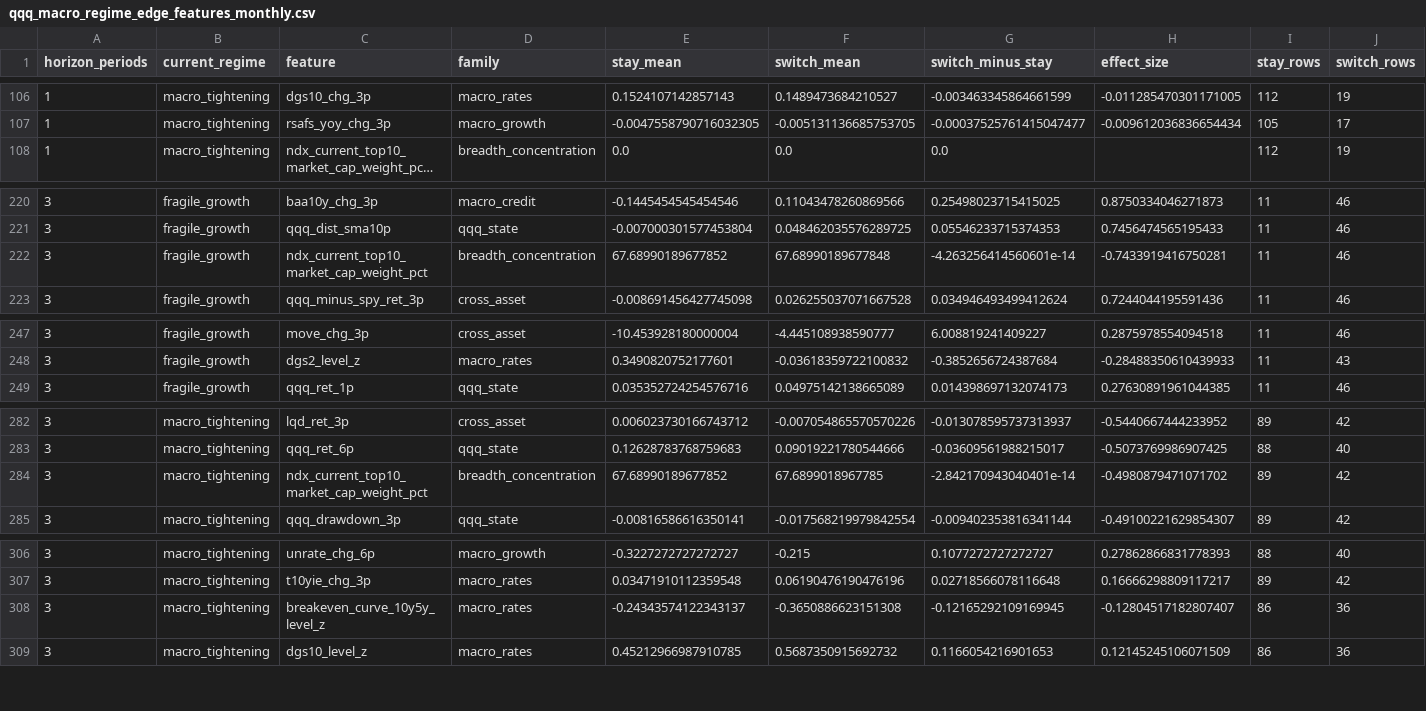
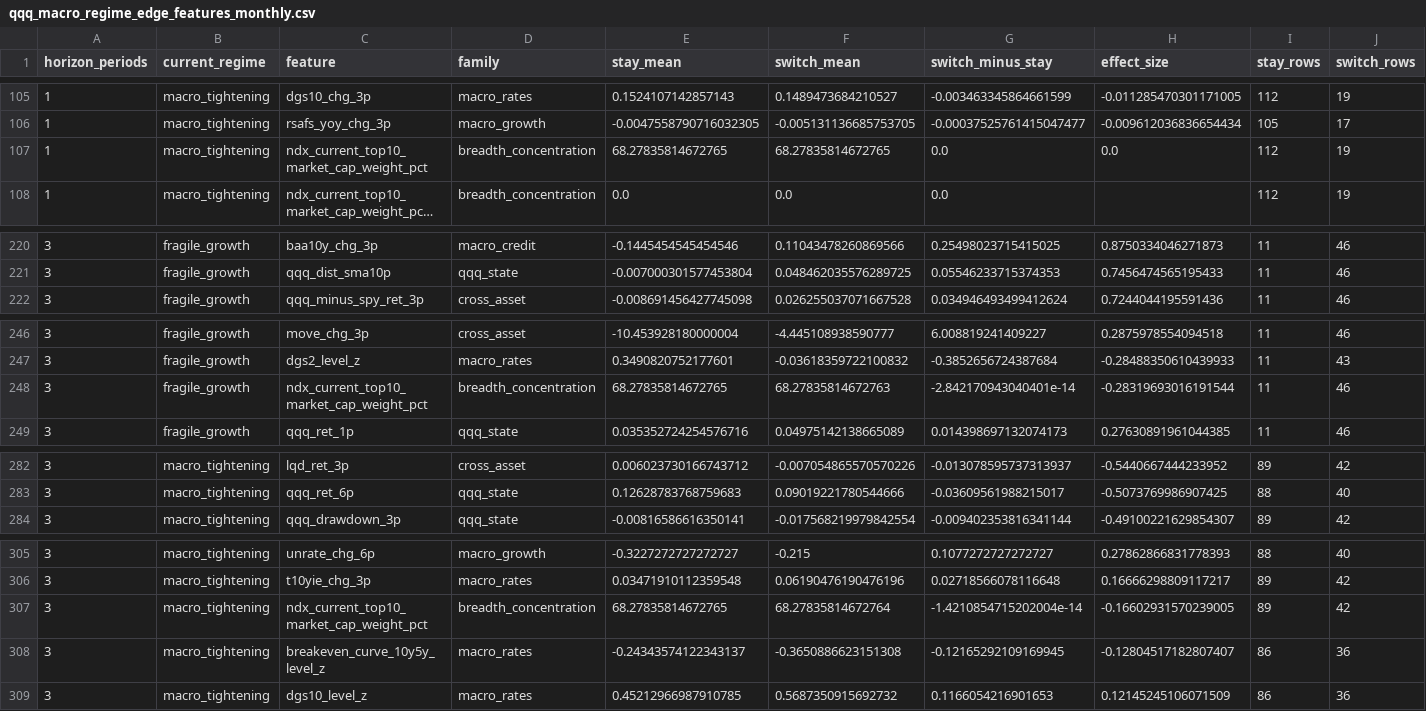
Before and after one commit to jkriertran/Equity-quant-research, a CSV file: docs/qqq-regime-dashboard/data/qqq_macro_regime_edge_features_monthly.csv, drawn as a sheet; only a part is shown, gaps mark what is left out; long unchanged cells end in …; removed rows and columns are numbered as before the commit, all else as after; rows hold the shown columns only; the diff covers the shown part only; the diff names each change by its address in the sheet, - before the commit and + after, or states it on an @@ line.

```diff
--- a/docs/qqq-regime-dashboard/data/qqq_macro_regime_edge_features_monthly.csv
+++ b/docs/qqq-regime-dashboard/data/qqq_macro_regime_edge_features_monthly.csv
+row 107: 1 | macro_tightening | ndx_current_top10_market_cap_weight_pct | breadth_concentration | 68.27835814672765 | 68.27835814672765 | 0.0 | 0.0 | 112 | 19
-row 222: 3 | fragile_growth | ndx_current_top10_market_cap_weight_pct | breadth_concentration | 67.68990189677852 | 67.68990189677848 | -4.263256414560601e-14 | -0.7433919416750281 | 11 | 46
+row 248: 3 | fragile_growth | ndx_current_top10_market_cap_weight_pct | breadth_concentration | 68.27835814672765 | 68.27835814672763 | -2.842170943040401e-14 | -0.28319693016191544 | 11 | 46
-row 284: 3 | macro_tightening | ndx_current_top10_market_cap_weight_pct | breadth_concentration | 67.68990189677852 | 67.6899018967785 | -2.842170943040401e-14 | -0.4980879471071702 | 89 | 42
+row 307: 3 | macro_tightening | ndx_current_top10_market_cap_weight_pct | breadth_concentration | 68.27835814672765 | 68.27835814672764 | -1.4210854715202004e-14 | -0.16602931570239005 | 89 | 42
```
Also changed, not shown: 2 added rows, 3 removed rows and 54 edited cells elsewhere in this file, docs/qqq-regime-dashboard/data/qqq_macro_regime_current_state_weekly.csv, docs/qqq-regime-dashboard/data/qqq_macro_regime_edge_monitor_weekly.csv, 37 other files.
